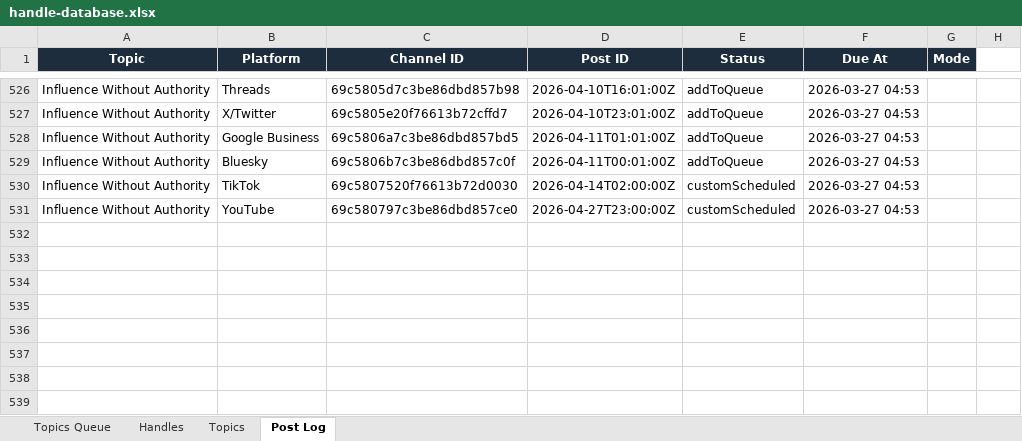
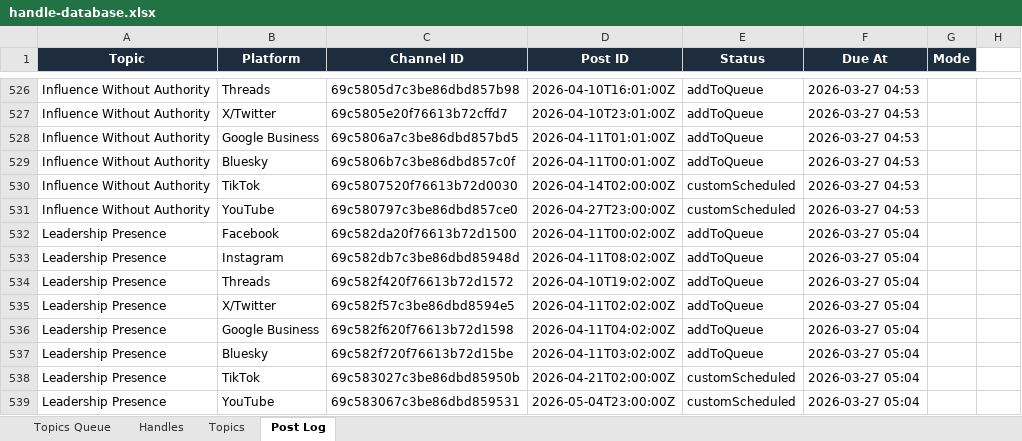
Before and after one commit to jonno-alt/social-images, an Excel workbook: Cowork-Data/multi-platform-social-post/handle-database.xlsx, sheet Post Log, drawn as a sheet; only a part is shown, gaps mark what is left out; values as stored, in another font and other column widths than the file's, no borders; the diff names each change by its address in the sheet, - before the commit and + after, or states it on an @@ line.

Commit message:
Update Cowork-Data/multi-platform-social-post/handle-database.xlsx after Topic 3

```diff
--- a/Cowork-Data/multi-platform-social-post/handle-database.xlsx (sheet Post Log)
+++ b/Cowork-Data/multi-platform-social-post/handle-database.xlsx (sheet Post Log)
+row 532: Leadership Presence | Facebook | 69c582da20f76613b72d1500 | 2026-04-11T00:02:00Z | addToQueue | 2026-03-27 05:04
+row 533: Leadership Presence | Instagram | 69c582db7c3be86dbd85948d | 2026-04-11T08:02:00Z | addToQueue | 2026-03-27 05:04
+row 534: Leadership Presence | Threads | 69c582f420f76613b72d1572 | 2026-04-10T19:02:00Z | addToQueue | 2026-03-27 05:04
+row 535: Leadership Presence | X/Twitter | 69c582f57c3be86dbd8594e5 | 2026-04-11T02:02:00Z | addToQueue | 2026-03-27 05:04
+row 536: Leadership Presence | Google Business | 69c582f620f76613b72d1598 | 2026-04-11T04:02:00Z | addToQueue | 2026-03-27 05:04
+row 537: Leadership Presence | Bluesky | 69c582f720f76613b72d15be | 2026-04-11T03:02:00Z | addToQueue | 2026-03-27 05:04
+row 538: Leadership Presence | TikTok | 69c583027c3be86dbd85950b | 2026-04-21T02:00:00Z | customScheduled | 2026-03-27 05:04
+row 539: Leadership Presence | YouTube | 69c583067c3be86dbd859531 | 2026-05-04T23:00:00Z | customScheduled | 2026-03-27 05:04
```
Also changed, not shown: sheet Handles.
